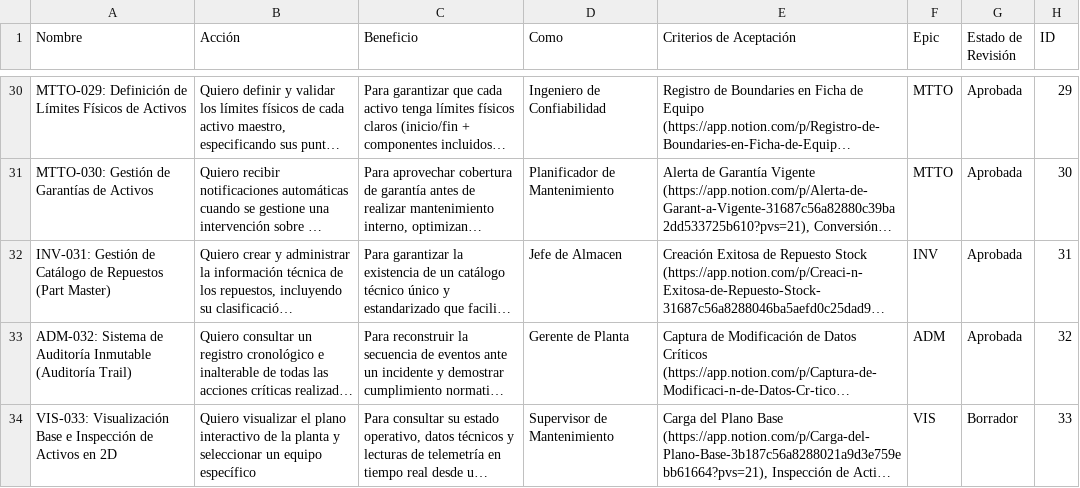
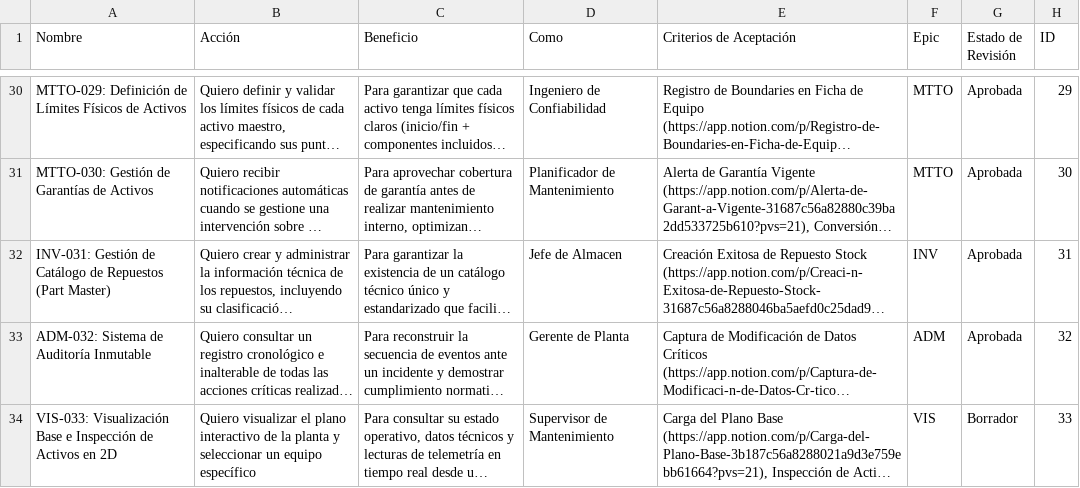
Before and after one commit to Novav20/adso-dteam-docs, a CSV file: docs/databases/user_stories.csv, drawn as a sheet; only a part is shown, gaps mark what is left out; long unchanged cells end in …; the diff names each change by its address in the sheet, - before the commit and + after, or states it on an @@ line.

```diff
--- a/docs/databases/user_stories.csv
+++ b/docs/databases/user_stories.csv
-A33 (Nombre): …Auditoría Inmutable (Auditoría Trail)
+A33 (Nombre): …Auditoría Inmutable
```
Also changed, not shown: 22 other files.
